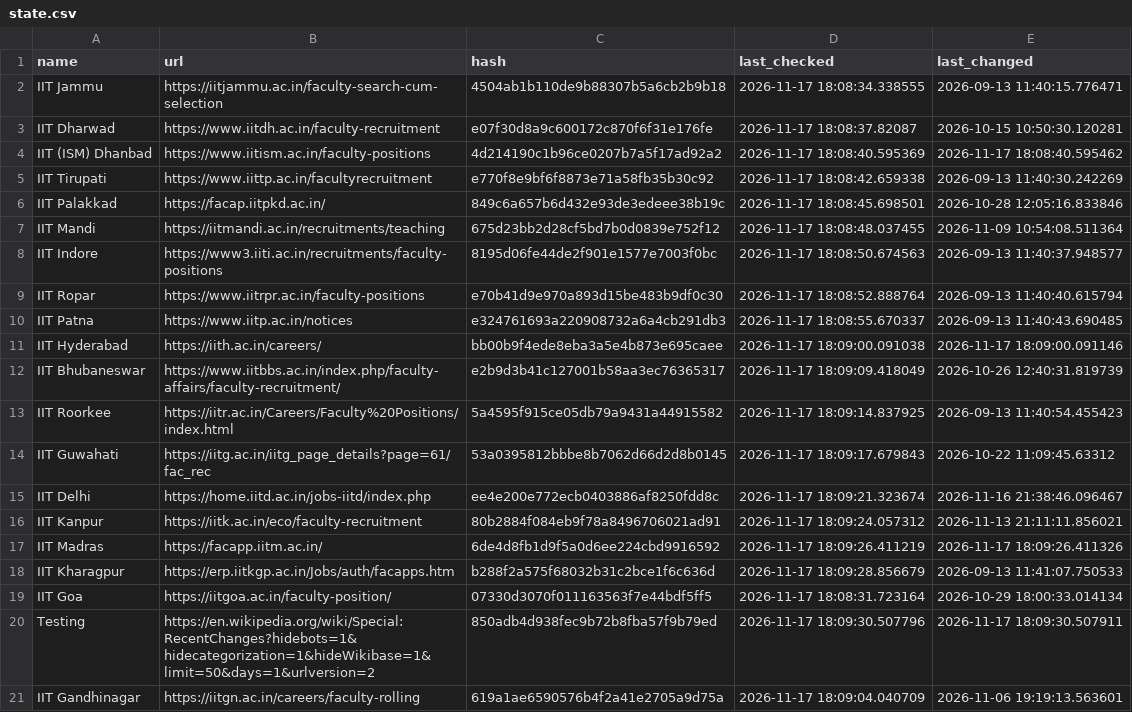
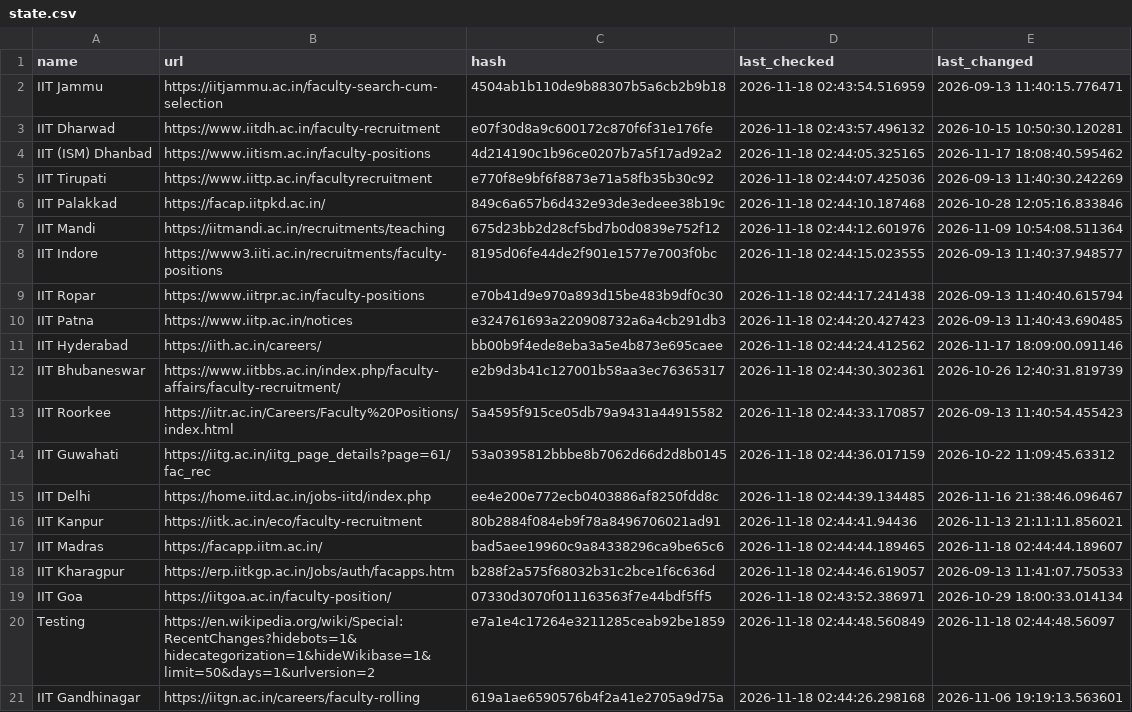
Before and after one commit to AbhibhavS/Faculty_watcher, a CSV file: state.csv, drawn as a sheet; the diff names each change by its address in the sheet, - before the commit and + after, or states it on an @@ line.

```diff
--- a/state.csv
+++ b/state.csv
-D2 (last_checked): 2026-11-17 18:08:34.338555
+D2 (last_checked): 2026-11-18 02:43:54.516959
-D3 (last_checked): 2026-11-17 18:08:37.82087
+D3 (last_checked): 2026-11-18 02:43:57.496132
-D4 (last_checked): 2026-11-17 18:08:40.595369
+D4 (last_checked): 2026-11-18 02:44:05.325165
-D5 (last_checked): 2026-11-17 18:08:42.659338
+D5 (last_checked): 2026-11-18 02:44:07.425036
-D6 (last_checked): 2026-11-17 18:08:45.698501
+D6 (last_checked): 2026-11-18 02:44:10.187468
-D7 (last_checked): 2026-11-17 18:08:48.037455
+D7 (last_checked): 2026-11-18 02:44:12.601976
-D8 (last_checked): 2026-11-17 18:08:50.674563
+D8 (last_checked): 2026-11-18 02:44:15.023555
-D9 (last_checked): 2026-11-17 18:08:52.888764
+D9 (last_checked): 2026-11-18 02:44:17.241438
-D10 (last_checked): 2026-11-17 18:08:55.670337
+D10 (last_checked): 2026-11-18 02:44:20.427423
-D11 (last_checked): 2026-11-17 18:09:00.091038
+D11 (last_checked): 2026-11-18 02:44:24.412562
-D12 (last_checked): 2026-11-17 18:09:09.418049
+D12 (last_checked): 2026-11-18 02:44:30.302361
-D13 (last_checked): 2026-11-17 18:09:14.837925
+D13 (last_checked): 2026-11-18 02:44:33.170857
-D14 (last_checked): 2026-11-17 18:09:17.679843
+D14 (last_checked): 2026-11-18 02:44:36.017159
-D15 (last_checked): 2026-11-17 18:09:21.323674
+D15 (last_checked): 2026-11-18 02:44:39.134485
-D16 (last_checked): 2026-11-17 18:09:24.057312
+D16 (last_checked): 2026-11-18 02:44:41.94436
-C17 (hash): 6de4d8fb1d9f5a0d6ee224cbd9916592
+C17 (hash): bad5aee19960c9a84338296ca9be65c6
-D17 (last_checked): 2026-11-17 18:09:26.411219
+D17 (last_checked): 2026-11-18 02:44:44.189465
-E17 (last_changed): 2026-11-17 18:09:26.411326
+E17 (last_changed): 2026-11-18 02:44:44.189607
-D18 (last_checked): 2026-11-17 18:09:28.856679
+D18 (last_checked): 2026-11-18 02:44:46.619057
-D19 (last_checked): 2026-11-17 18:08:31.723164
+D19 (last_checked): 2026-11-18 02:43:52.386971
-C20 (hash): 850adb4d938fec9b72b8fba57f9b79ed
+C20 (hash): e7a1e4c17264e3211285ceab92be1859
-D20 (last_checked): 2026-11-17 18:09:30.507796
+D20 (last_checked): 2026-11-18 02:44:48.560849
-E20 (last_changed): 2026-11-17 18:09:30.507911
+E20 (last_changed): 2026-11-18 02:44:48.56097
-D21 (last_checked): 2026-11-17 18:09:04.040709
+D21 (last_checked): 2026-11-18 02:44:26.298168
```
Also changed, not shown: 1 other file.
